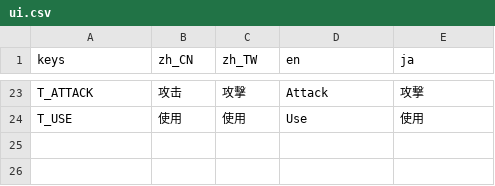
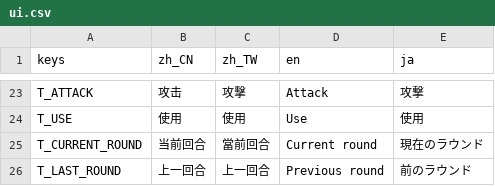
Before and after one commit to open531/EESaga, a CSV file: Assets/Localizations/ui.csv, drawn as a sheet; only a part is shown, gaps mark what is left out; the diff names each change by its address in the sheet, - before the commit and + after, or states it on an @@ line.

Commit message:
feat: :sparkles: last and now info reminder

```diff
--- a/Assets/Localizations/ui.csv
+++ b/Assets/Localizations/ui.csv
+row 25: T_CURRENT_ROUND | 当前回合 | 當前回合 | Current round | 現在のラウンド
+row 26: T_LAST_ROUND | 上一回合 | 上一回合 | Previous round | 前のラウンド
```
Also changed, not shown: 4 other files.
